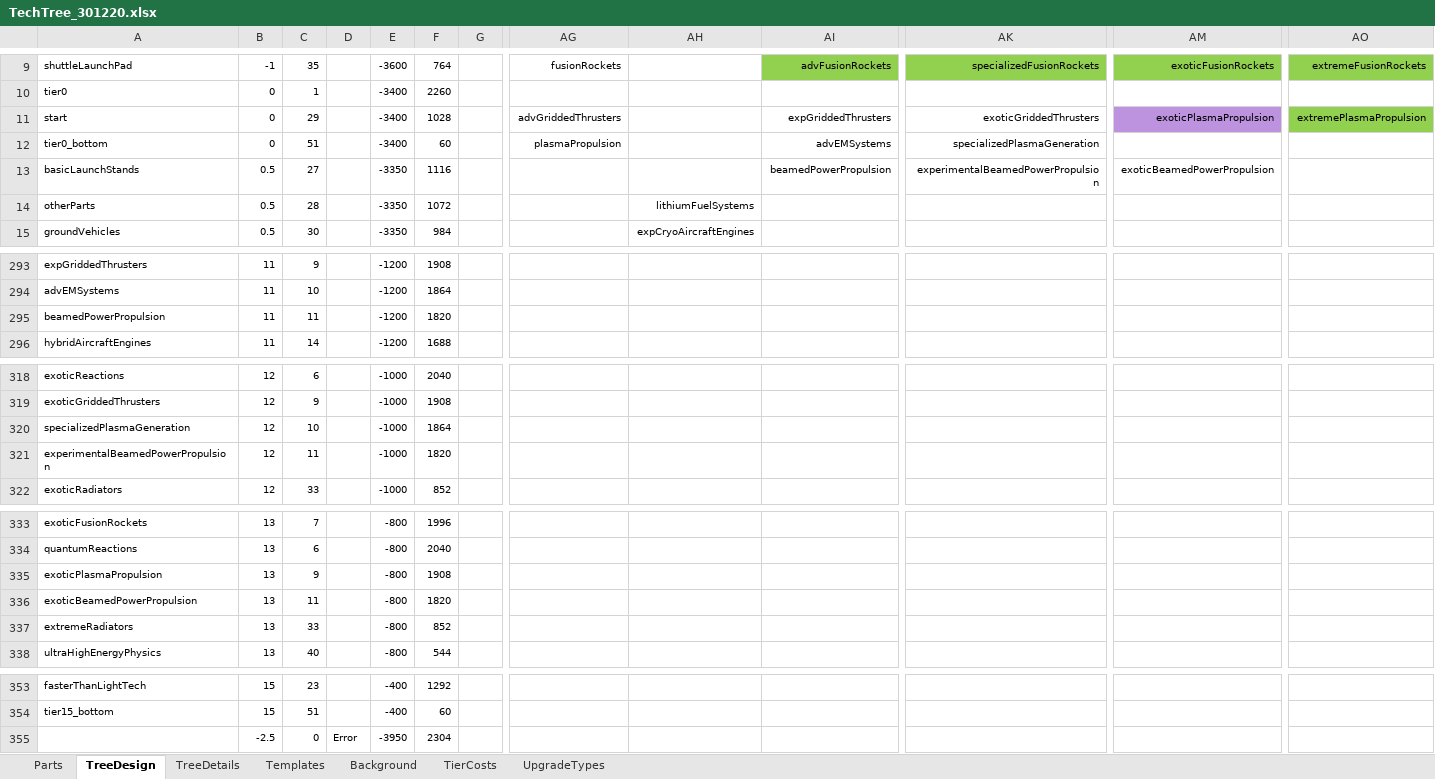
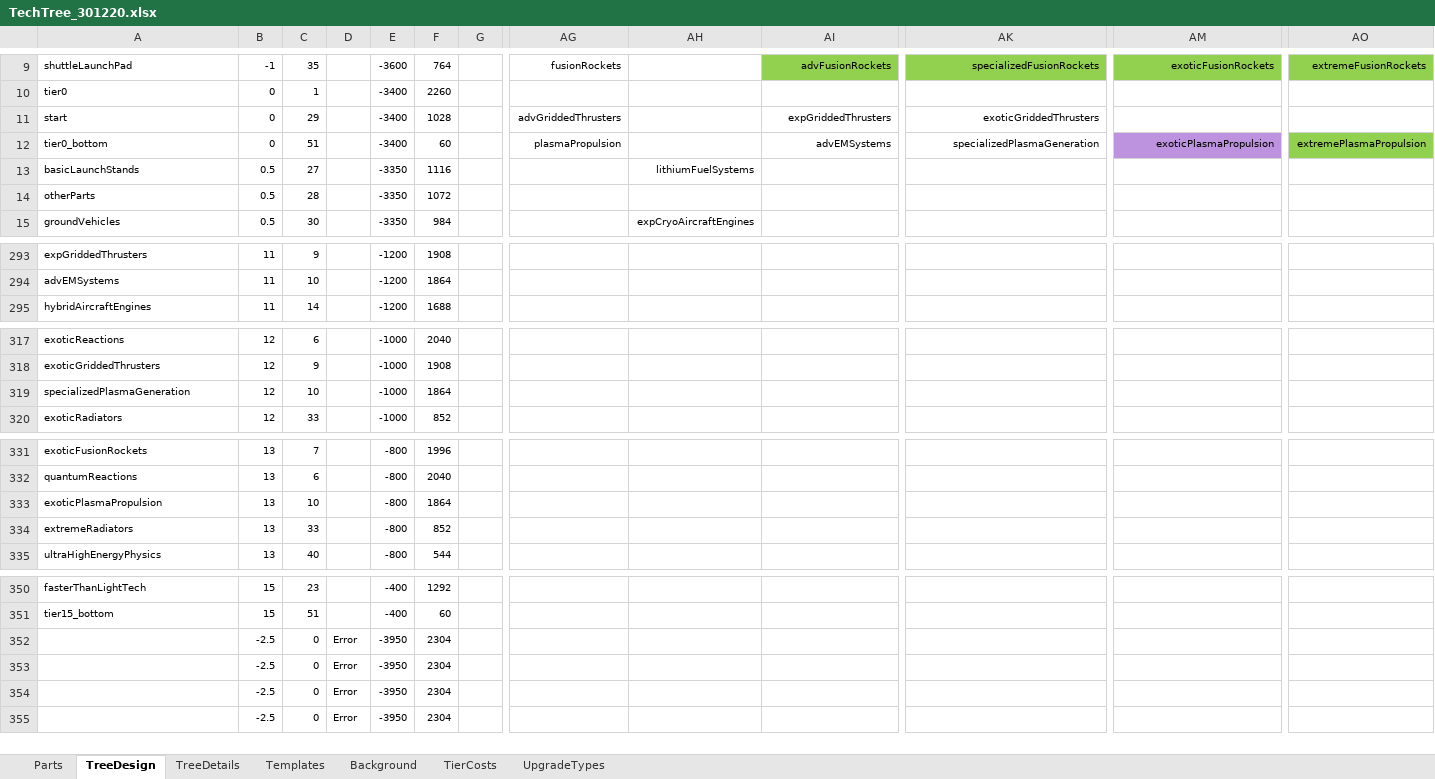
Before and after one commit to hemeac/kiwiTechTree, an Excel workbook: Source/TechTree_301220.xlsx, sheet TreeDesign, drawn as a sheet; only a part is shown, gaps mark what is left out; values as stored, in another font and other column widths than the file's, no borders; table styles not drawn; removed rows and columns are numbered as before the commit, all else as after; rows hold the shown columns only; the diff covers the shown part only; the diff names each change by its address in the sheet, - before the commit and + after, or states it on an @@ line.

Commit message:
Update TechTree_301220.xlsx

```diff
--- a/Source/TechTree_301220.xlsx (sheet TreeDesign)
+++ b/Source/TechTree_301220.xlsx (sheet TreeDesign)
-AM11: exoticPlasmaPropulsion
+AM11: (empty)
-AM11 fill: #BD92DE
+AM11 fill: none
-AO11: extremePlasmaPropulsion
+AO11: (empty)
-AO11 fill: #92D050
+AO11 fill: none
-AM12: (empty)
+AM12: exoticPlasmaPropulsion
-AM12 fill: none
+AM12 fill: #BD92DE
-AO12: (empty)
+AO12: extremePlasmaPropulsion
-AO12 fill: none
+AO12 fill: #92D050
-AH13: (empty)
+AH13: lithiumFuelSystems
-AI13: beamedPowerPropulsion
+AI13: (empty)
-AK13: experimentalBeamedPowerPropulsion
+AK13: (empty)
-AM13: exoticBeamedPowerPropulsion
+AM13: (empty)
-AH14: lithiumFuelSystems
+AH14: (empty)
-row 295: beamedPowerPropulsion | 11 | 11 |  | -1200 | 1820
-row 321: experimentalBeamedPowerPropulsion | 12 | 11 |  | -1000 | 1820
-C333: 9
+C333: 10
-F333: 1908
+F333: 1864
-row 336: exoticBeamedPowerPropulsion | 13 | 11 |  | -800 | 1820
+row 352:  | -2.5 | 0 | Error | -3950 | 2304
+row 353:  | -2.5 | 0 | Error | -3950 | 2304
+row 354:  | -2.5 | 0 | Error | -3950 | 2304
```
Also changed, not shown: 4 edited cells elsewhere in this sheet, sheet TreeDetails, sheet Background, sheet TierCosts, sheet Templates, formulas that keep their value.
